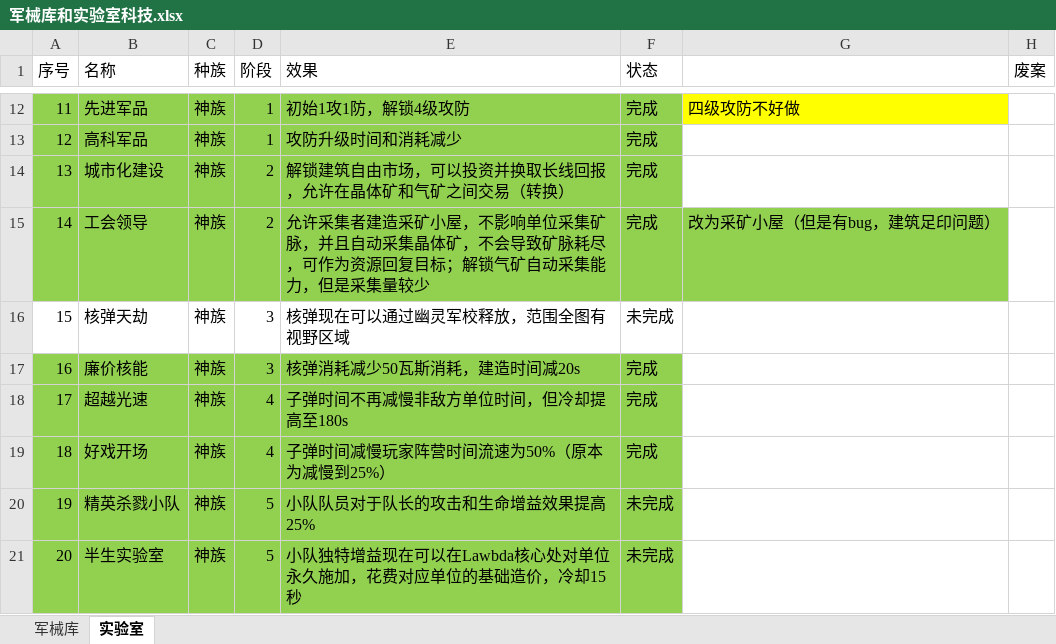
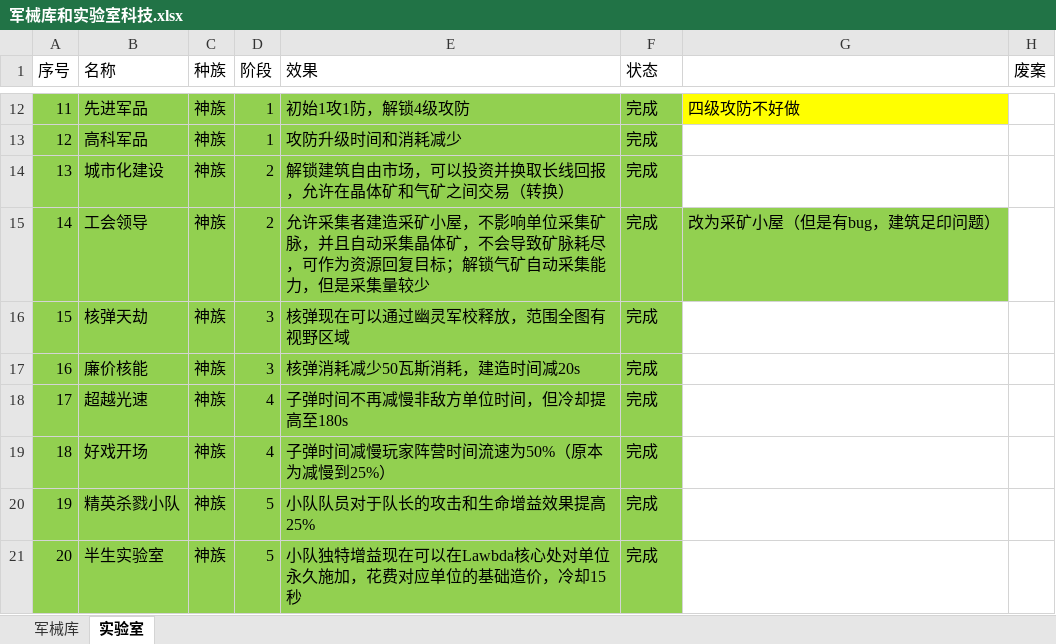
Before and after one commit to Sewens/LAb-for-Wol-Brave-new-Data-Addon, an Excel workbook: doc/军械库和实验室科技.xlsx, sheet 实验室, drawn as a sheet; only a part is shown, gaps mark what is left out; values as stored, in another font and other column widths than the file's, no borders; the diff names each change by its address in the sheet, - before the commit and + after, or states it on an @@ line.

```diff
--- a/doc/军械库和实验室科技.xlsx (sheet 实验室)
+++ b/doc/军械库和实验室科技.xlsx (sheet 实验室)
-A16:F16 fill: none
+A16:F16 fill: #92D050
-F16 (状态): 未完成
+F16 (状态): 完成
-F20:F21 (状态): 未完成
+F20:F21 (状态): 完成
```
Also changed, not shown: 15 other files.
